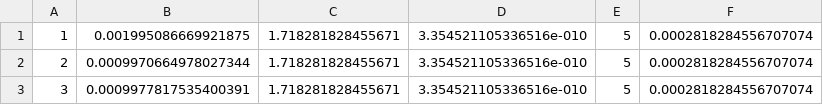
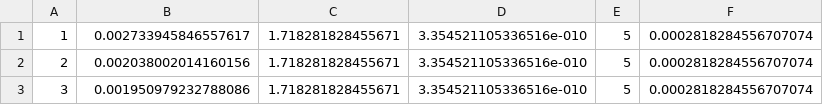
Before and after one commit to Nurintaaan/anum, a CSV file: Tugas4/Topik2_IntegrasiNumerik/result.csv, drawn as a sheet.

```diff
--- a/Tugas4/Topik2_IntegrasiNumerik/result.csv
+++ b/Tugas4/Topik2_IntegrasiNumerik/result.csv
@@ -1,3 +1,3 @@
-1,0.001995086669921875,1.718281828455671,3.354521105336516e-010,5,0.0002818284556707074
-2,0.0009970664978027344,1.718281828455671,3.354521105336516e-010,5,0.0002818284556707074
-3,0.0009977817535400391,1.718281828455671,3.354521105336516e-010,5,0.0002818284556707074
+1,0.002733945846557617,1.718281828455671,3.354521105336516e-010,5,0.0002818284556707074
+2,0.002038002014160156,1.718281828455671,3.354521105336516e-010,5,0.0002818284556707074
+3,0.001950979232788086,1.718281828455671,3.354521105336516e-010,5,0.0002818284556707074
```
Also changed, not shown: 1 other file.
